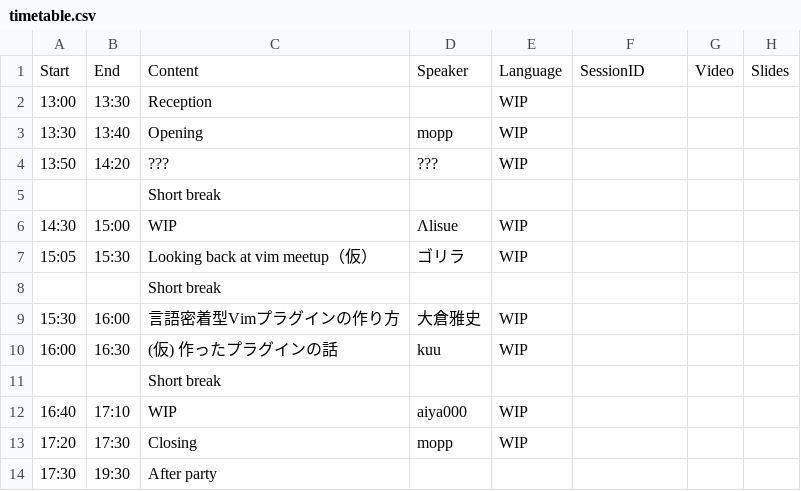
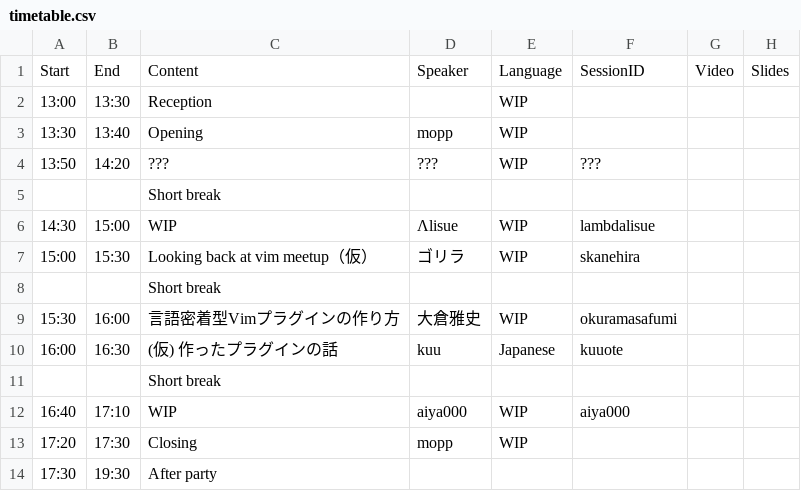
Before and after one commit to vim-jp/vimconf.org, a CSV file: _data/y2023/timetable.csv, drawn as a sheet.

```diff
--- a/_data/y2023/timetable.csv
+++ b/_data/y2023/timetable.csv
@@ -3,11 +3,11 @@ Start,End,Content,Speaker,Language,SessionID,Video,Slides
 13:30,13:40,Opening,mopp,WIP,,,
-13:50,14:20,???,???,WIP,,,
+13:50,14:20,???,???,WIP,???,,
 ,,Short break,,,,,
-14:30,15:00,WIP,Λlisue,WIP,,,
-15:05,15:30,Looking back at vim meetup（仮）,ゴリラ,WIP,,,
+14:30,15:00,WIP,Λlisue,WIP,lambdalisue,,
+15:00,15:30,Looking back at vim meetup（仮）,ゴリラ,WIP,skanehira,,
 ,,Short break,,,,,
-15:30,16:00,言語密着型Vimプラグインの作り方,大倉雅史,WIP,,,
-16:00,16:30,(仮) 作ったプラグインの話,kuu,WIP,,,
+15:30,16:00,言語密着型Vimプラグインの作り方,大倉雅史,WIP,okuramasafumi,,
+16:00,16:30,(仮) 作ったプラグインの話,kuu,Japanese,kuuote,,
 ,,Short break,,,,,
-16:40,17:10,WIP,aiya000,WIP,,,
+16:40,17:10,WIP,aiya000,WIP,aiya000,,
 17:20,17:30,Closing,mopp,WIP,,,
```
Also changed, not shown: 1 other file.
